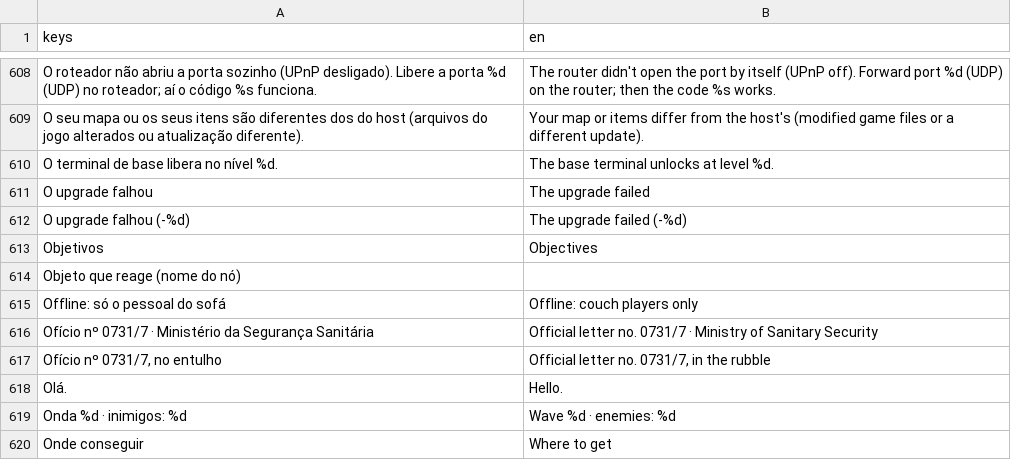
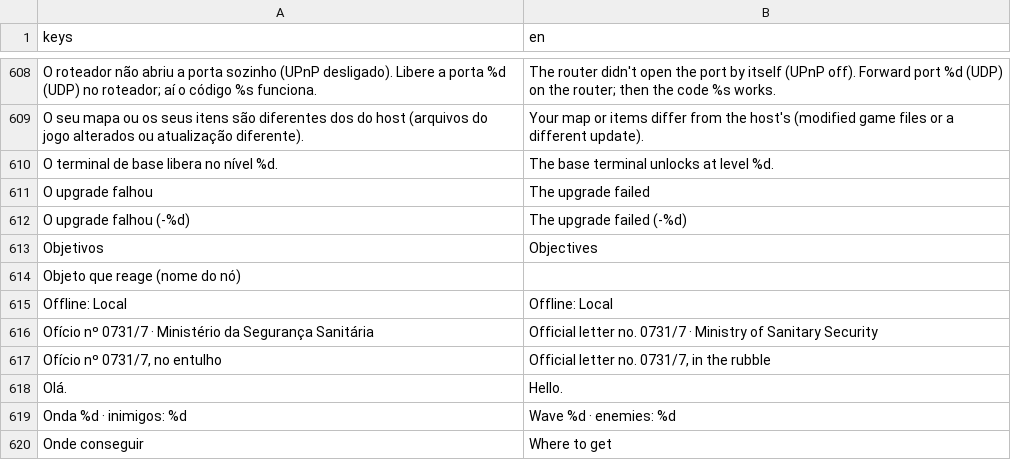
Before and after one commit to ailtonandrade/coop-dungeon, a CSV file: locale/textos.csv, drawn as a sheet; only a part is shown, gaps mark what is left out; removed rows and columns are numbered as before the commit, all else as after; the diff names each change by its address in the sheet, - before the commit and + after, or states it on an @@ line.

```diff
--- a/locale/textos.csv
+++ b/locale/textos.csv
-row 615: Offline: só o pessoal do sofá | Offline: couch players only
+row 615: Offline: Local | Offline: Local
```
Also changed, not shown: 2 other files.
